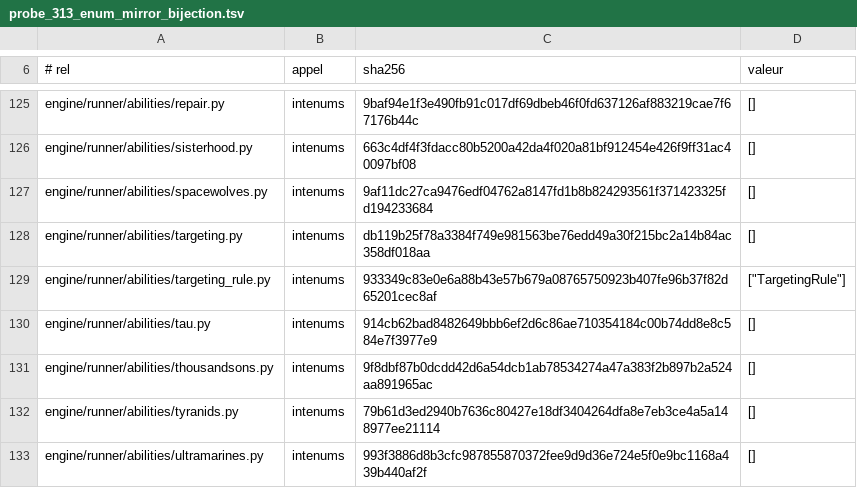
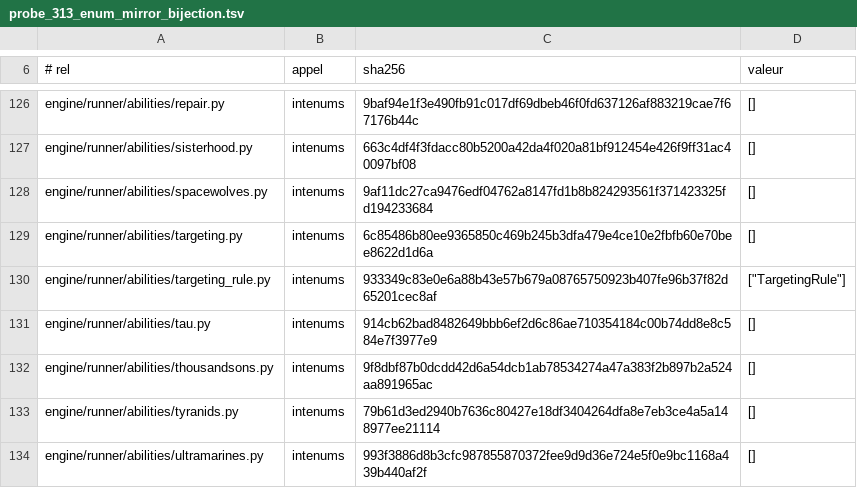
Before and after one commit to NicolasVautrin/tacticus-tools, a TSV file: scripts/cliquets-cache/probe_313_enum_mirror_bijection.tsv, drawn as a sheet; only a part is shown, gaps mark what is left out; the diff covers the shown part only.

```diff
--- a/scripts/cliquets-cache/probe_313_enum_mirror_bijection.tsv
+++ b/scripts/cliquets-cache/probe_313_enum_mirror_bijection.tsv
@@ -127,3 +128,3 @@ engine/runner/abilities/sisterhood.py	intenums	663c4df4f3fdacc80b5200a42da4f020a
 engine/runner/abilities/spacewolves.py	intenums	9af11dc27ca9476edf04762a8147fd1b8b824293561f371423325fd194233684	[]
-engine/runner/abilities/targeting.py	intenums	db119b25f78a3384f749e981563be76edd49a30f215bc2a14b84ac358df018aa	[]
+engine/runner/abilities/targeting.py	intenums	6c85486b80ee9365850c469b245b3dfa479e4ce10e2fbfb60e70bee8622d1d6a	[]
 engine/runner/abilities/targeting_rule.py	intenums	933349c83e0e6a88b43e57b679a08765750923b407fe96b37f82d65201cec8af	["TargetingRule"]
```
Also changed, not shown: 3 added rows and 10 edited cells elsewhere in this file, 16 other files.
